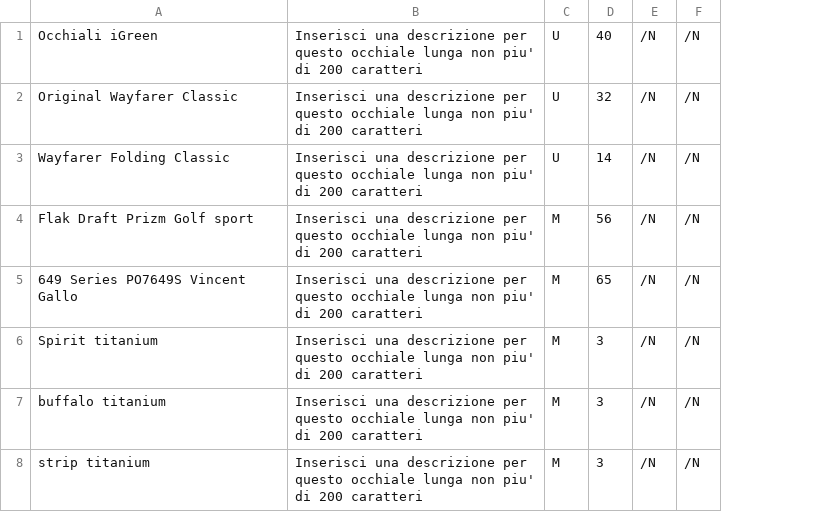
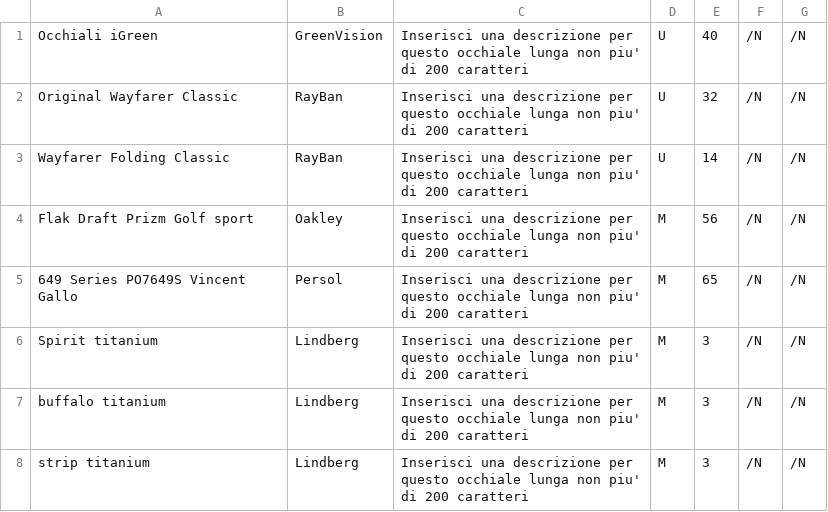
Before and after one commit to DrRek/ProgettoPW, a CSV file: sql/csv/Occhiale.csv, drawn as a sheet; the diff names each change by its address in the sheet, - before the commit and + after, or states it on an @@ line.

```diff
--- a/sql/csv/Occhiale.csv
+++ b/sql/csv/Occhiale.csv
+column B, rows 1-8: GreenVision | RayBan | RayBan | Oakley | Persol | Lindberg | Lindberg | Lindberg
```
Also changed, not shown: sql/csv/Lentine.csv, 1 other file.
